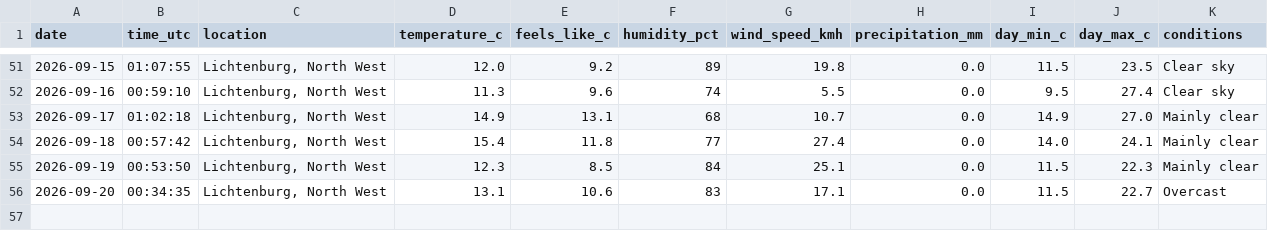
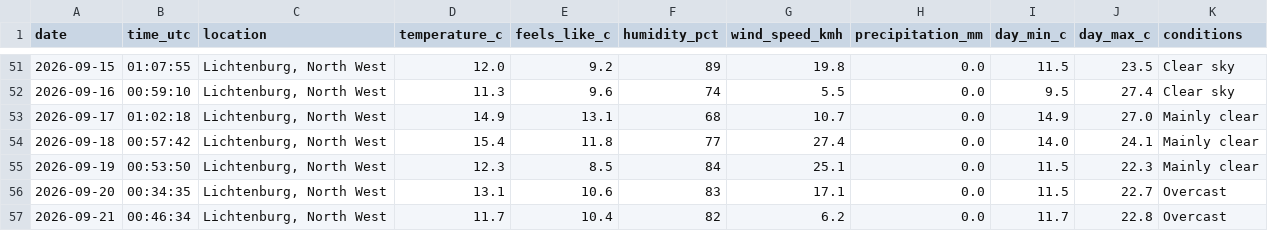
Before and after one commit to EduanLeighton/weather-logger, a CSV file: data/weather_history.csv, drawn as a sheet; only a part is shown, gaps mark what is left out.

Commit message:
Daily weather update: 2026-09-21

```diff
--- a/data/weather_history.csv
+++ b/data/weather_history.csv
@@ -56 +56,2 @@ date,time_utc,location,temperature_c,feels_like_c,humidity_pct,wind_speed_kmh,pr
 2026-09-20,00:34:35,"Lichtenburg, North West",13.1,10.6,83,17.1,0.0,11.5,22.7,Overcast
+2026-09-21,00:46:34,"Lichtenburg, North West",11.7,10.4,82,6.2,0.0,11.7,22.8,Overcast
```
Also changed, not shown: data/predictions.csv, 2 other files.
